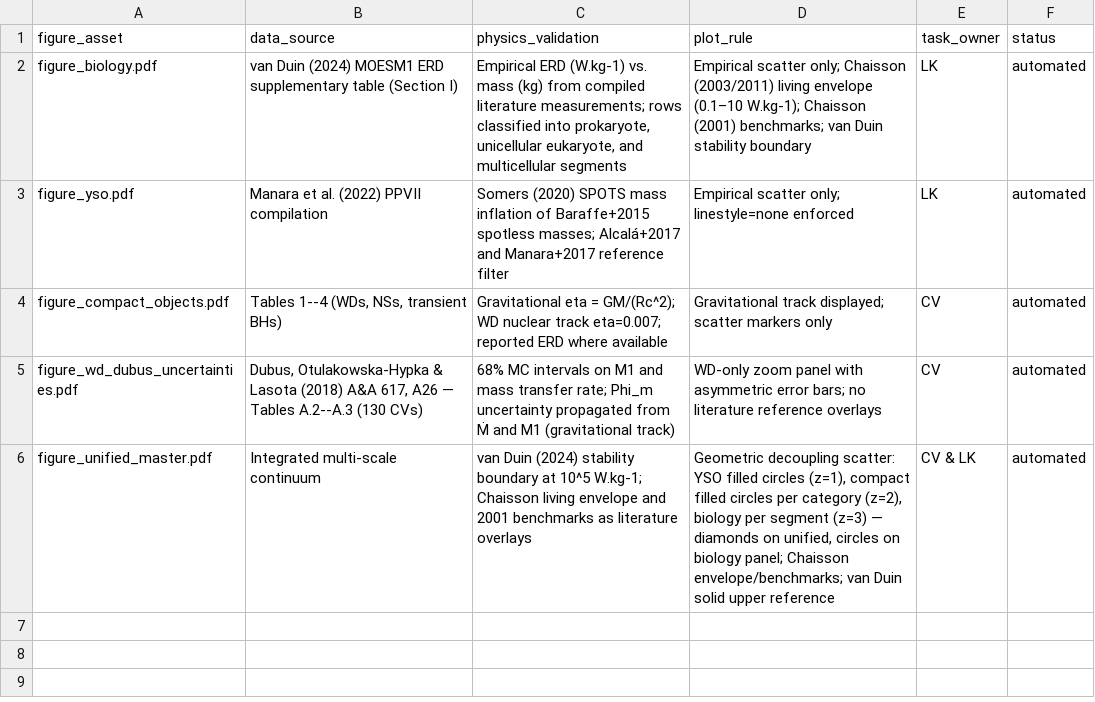
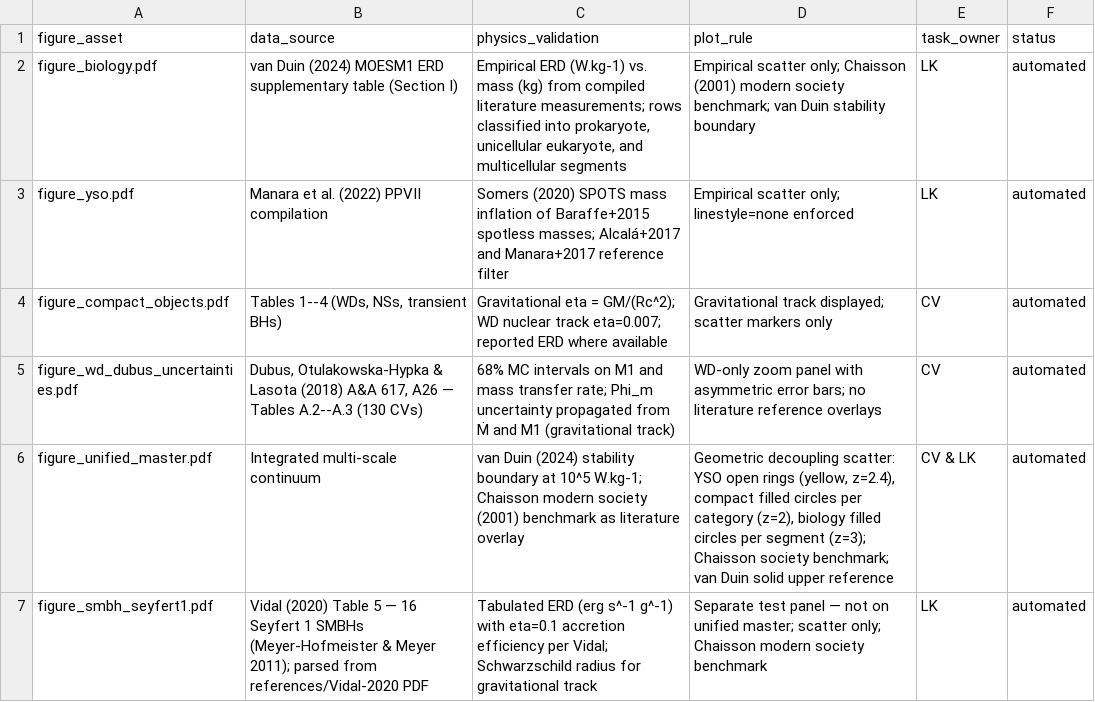
Before and after one commit to luchprojects/Power-Density-Biosignature-Figures, a CSV file: processed/data_tracking_ledger.csv, drawn as a sheet.

```diff
--- a/processed/data_tracking_ledger.csv
+++ b/processed/data_tracking_ledger.csv
@@ -1,3 +1,3 @@
 figure_asset,data_source,physics_validation,plot_rule,task_owner,status
-figure_biology.pdf,van Duin (2024) MOESM1 ERD supplementary table (Section I),"Empirical ERD (W.kg-1) vs. mass (kg) from compiled literature measurements; rows classified into prokaryote, unicellular eukaryote, and multicellular segments",Empirical scatter only; Chaisson (2003/2011) living envelope (0.1–10 W.kg-1); Chaisson (2001) benchmarks; van Duin stability boundary,LK,automated
+figure_biology.pdf,van Duin (2024) MOESM1 ERD supplementary table (Section I),"Empirical ERD (W.kg-1) vs. mass (kg) from compiled literature measurements; rows classified into prokaryote, unicellular eukaryote, and multicellular segments",Empirical scatter only; Chaisson (2001) modern society benchmark; van Duin stability boundary,LK,automated
 figure_yso.pdf,Manara et al. (2022) PPVII compilation,Somers (2020) SPOTS mass inflation of Baraffe+2015 spotless masses; Alcalá+2017 and Manara+2017 reference filter,Empirical scatter only; linestyle=none enforced,LK,automated
@@ -5,2 +5,3 @@ figure_compact_objects.pdf,"Tables 1--4 (WDs, NSs, transient BHs)",Gravitational
 figure_wd_dubus_uncertainties.pdf,"Dubus, Otulakowska-Hypka & Lasota (2018) A&A 617, A26 — Tables A.2--A.3 (130 CVs)",68% MC intervals on M1 and mass transfer rate; Phi_m uncertainty propagated from Ṁ and M1 (gravitational track),WD-only zoom panel with asymmetric error bars; no literature reference overlays,CV,automated
-figure_unified_master.pdf,Integrated multi-scale continuum,van Duin (2024) stability boundary at 10^5 W.kg-1; Chaisson living envelope and 2001 benchmarks as literature overlays,"Geometric decoupling scatter: YSO filled circles (z=1), compact filled circles per category (z=2), biology per segment (z=3) — diamonds on unified, circles on biology panel; Chaisson envelope/benchmarks; van Duin solid upper reference",CV & LK,automated
+figure_unified_master.pdf,Integrated multi-scale continuum,van Duin (2024) stability boundary at 10^5 W.kg-1; Chaisson modern society (2001) benchmark as literature overlay,"Geometric decoupling scatter: YSO open rings (yellow, z=2.4), compact filled circles per category (z=2), biology filled circles per segment (z=3); Chaisson society benchmark; van Duin solid upper reference",CV & LK,automated
+figure_smbh_seyfert1.pdf,Vidal (2020) Table 5 — 16 Seyfert 1 SMBHs (Meyer-Hofmeister & Meyer 2011); parsed from references/Vidal-2020 PDF,Tabulated ERD (erg s^-1 g^-1) with eta=0.1 accretion efficiency per Vidal; Schwarzschild radius for gravitational track,Separate test panel — not on unified master; scatter only; Chaisson modern society benchmark,LK,automated
```
Also changed, not shown: data/compact/dubus_2018_wd_uncertainties.csv, processed/processed_compact_results.csv, 22 other files.
